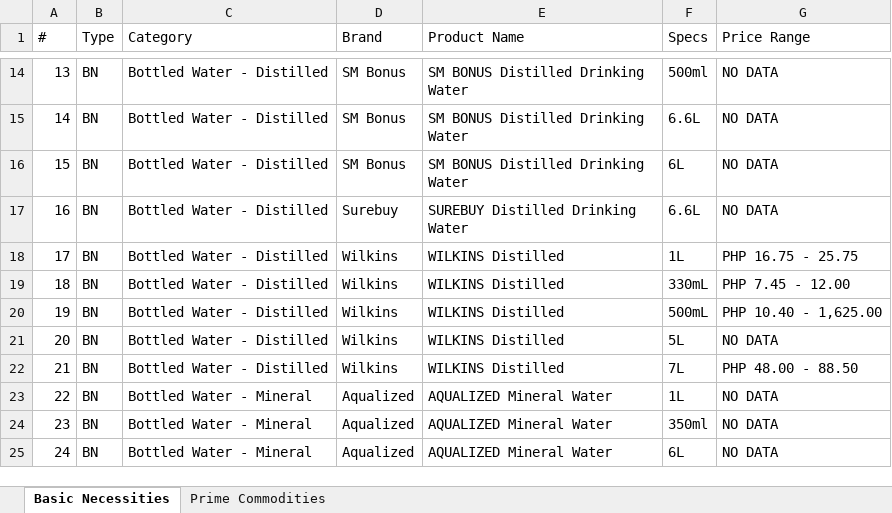
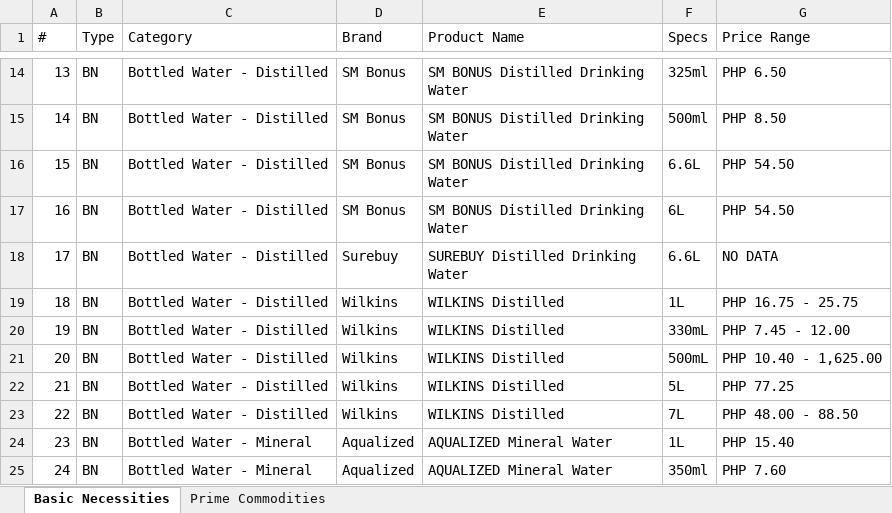
Before and after one commit to Khem-09/dti, an Excel workbook: uploads/reports/Zamboanga_del_Sur_Full_Report_2025.xlsx, sheet Basic Necessities, drawn as a sheet; only a part is shown, gaps mark what is left out; values as stored, in another font and other column widths than the file's, no borders; the diff covers the shown part only; the diff names each change by its address in the sheet, - before the commit and + after, or states it on an @@ line.

```diff
--- a/uploads/reports/Zamboanga_del_Sur_Full_Report_2025.xlsx (sheet Basic Necessities)
+++ b/uploads/reports/Zamboanga_del_Sur_Full_Report_2025.xlsx (sheet Basic Necessities)
-F14 (Specs): 500ml
+F14 (Specs): 325ml
-G14 (Price Range): NO DATA
+G14 (Price Range): PHP 6.50
-F15 (Specs): 6.6L
+F15 (Specs): 500ml
-G15 (Price Range): NO DATA
+G15 (Price Range): PHP 8.50
-F16 (Specs): 6L
+F16 (Specs): 6.6L
-G16:G17 (Price Range): NO DATA
+G16:G17 (Price Range): PHP 54.50
-D17 (Brand): Surebuy
+D17 (Brand): SM Bonus
-E17 (Product Name): SUREBUY Distilled Drinking Water
+E17 (Product Name): SM BONUS Distilled Drinking Water
-F17 (Specs): 6.6L
+F17 (Specs): 6L
-D18 (Brand): Wilkins
+D18 (Brand): Surebuy
-E18 (Product Name): WILKINS Distilled
+E18 (Product Name): SUREBUY Distilled Drinking Water
-F18 (Specs): 1L
+F18 (Specs): 6.6L
-G18 (Price Range): PHP 16.75 - 25.75
+G18 (Price Range): NO DATA
-F19 (Specs): 330mL
+F19 (Specs): 1L
-G19 (Price Range): PHP 7.45 - 12.00
+G19 (Price Range): PHP 16.75 - 25.75
-F20 (Specs): 500mL
+F20 (Specs): 330mL
-G20 (Price Range): PHP 10.40 - 1,625.00
+G20 (Price Range): PHP 7.45 - 12.00
-F21 (Specs): 5L
+F21 (Specs): 500mL
-G21 (Price Range): NO DATA
+G21 (Price Range): PHP 10.40 - 1,625.00
-F22 (Specs): 7L
+F22 (Specs): 5L
-G22 (Price Range): PHP 48.00 - 88.50
+G22 (Price Range): PHP 77.25
-C23 (Category): Bottled Water - Mineral
+C23 (Category): Bottled Water - Distilled
-D23 (Brand): Aqualized
+D23 (Brand): Wilkins
-E23 (Product Name): AQUALIZED Mineral Water
+E23 (Product Name): WILKINS Distilled
-F23 (Specs): 1L
+F23 (Specs): 7L
-G23 (Price Range): NO DATA
+G23 (Price Range): PHP 48.00 - 88.50
-F24 (Specs): 350ml
+F24 (Specs): 1L
-G24 (Price Range): NO DATA
+G24 (Price Range): PHP 15.40
-F25 (Specs): 6L
+F25 (Specs): 350ml
-G25 (Price Range): NO DATA
+G25 (Price Range): PHP 7.60
```
Also changed, not shown: 1076 edited cells elsewhere in this sheet, sheet Prime Commodities, 22 other files.
